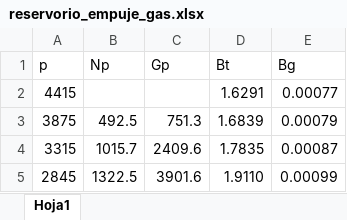
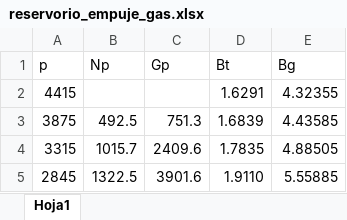
Before and after one commit to dpaulsoria/dpgy, an Excel workbook: files/reservorio_empuje_gas.xlsx, sheet Hoja1, drawn as a sheet; values as stored, in another font and other column widths than the file's, no borders; the diff names each change by its address in the sheet, - before the commit and + after, or states it on an @@ line.

Commit message:
Correcion bg

```diff
--- a/files/reservorio_empuje_gas.xlsx (sheet Hoja1)
+++ b/files/reservorio_empuje_gas.xlsx (sheet Hoja1)
-E2 (Bg): 0.00077
+E2 (Bg): 4.32355
-E3 (Bg): 0.00079
+E3 (Bg): 4.43585
-E4 (Bg): 0.00087
+E4 (Bg): 4.88505
-E5 (Bg): 0.00099
+E5 (Bg): 5.55885
```
